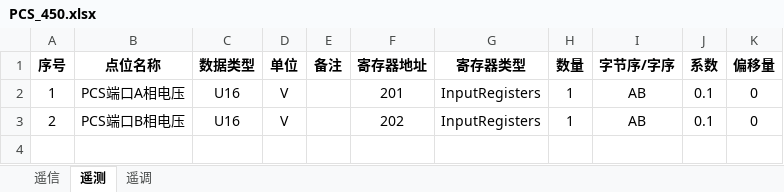
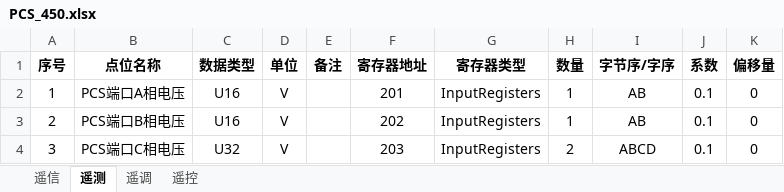
Before and after one commit to mikasa112/collector, an Excel workbook: config/PCS_450.xlsx, sheet 遥测, drawn as a sheet; values as stored, in another font and other column widths than the file's, no borders; the diff names each change by its address in the sheet, - before the commit and + after, or states it on an @@ line.

```diff
--- a/config/PCS_450.xlsx (sheet 遥测)
+++ b/config/PCS_450.xlsx (sheet 遥测)
+sheet tab: 遥控
+row 4: 3 | PCS端口C相电压 | U32 | V |  | 203 | InputRegisters | 2 | ABCD | 0.1 | 0
```
Also changed, not shown: 4 other files.
